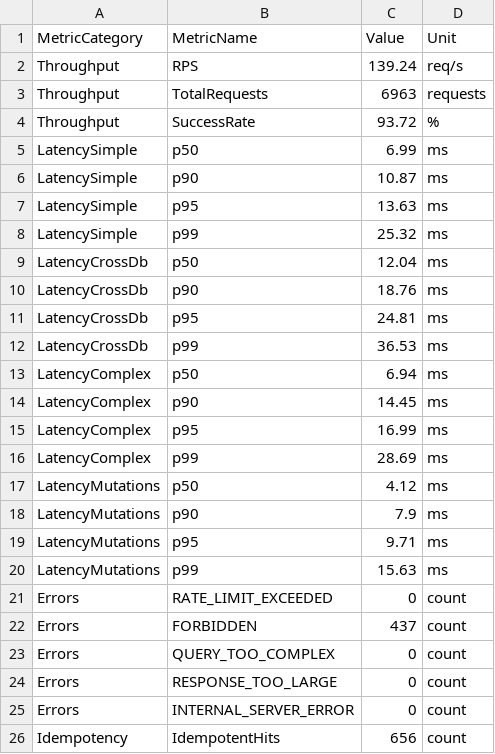
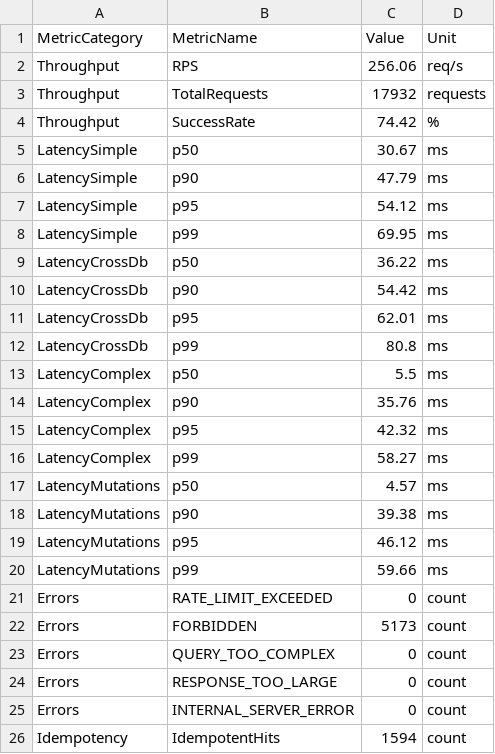
Before and after one commit to themulle/gql_integrationtest, a CSV file: results/benchmark-summary.csv, drawn as a sheet.

Commit message:
feat(benchmark): 3-way multi-engine cross-database benchmark passing with 0 errors

```diff
--- a/results/benchmark-summary.csv
+++ b/results/benchmark-summary.csv
@@ -1,23 +1,23 @@
 MetricCategory,MetricName,Value,Unit
-Throughput,RPS,139.24,req/s
-Throughput,TotalRequests,6963,requests
-Throughput,SuccessRate,93.72,%
-LatencySimple,p50,6.99,ms
-LatencySimple,p90,10.87,ms
-LatencySimple,p95,13.63,ms
-LatencySimple,p99,25.32,ms
-LatencyCrossDb,p50,12.04,ms
-LatencyCrossDb,p90,18.76,ms
-LatencyCrossDb,p95,24.81,ms
-LatencyCrossDb,p99,36.53,ms
-LatencyComplex,p50,6.94,ms
-LatencyComplex,p90,14.45,ms
-LatencyComplex,p95,16.99,ms
-LatencyComplex,p99,28.69,ms
-LatencyMutations,p50,4.12,ms
-LatencyMutations,p90,7.9,ms
-LatencyMutations,p95,9.71,ms
-LatencyMutations,p99,15.63,ms
+Throughput,RPS,256.06,req/s
+Throughput,TotalRequests,17932,requests
+Throughput,SuccessRate,74.42,%
+LatencySimple,p50,30.67,ms
+LatencySimple,p90,47.79,ms
+LatencySimple,p95,54.12,ms
+LatencySimple,p99,69.95,ms
+LatencyCrossDb,p50,36.22,ms
+LatencyCrossDb,p90,54.42,ms
+LatencyCrossDb,p95,62.01,ms
+LatencyCrossDb,p99,80.8,ms
+LatencyComplex,p50,5.5,ms
+LatencyComplex,p90,35.76,ms
+LatencyComplex,p95,42.32,ms
+LatencyComplex,p99,58.27,ms
+LatencyMutations,p50,4.57,ms
+LatencyMutations,p90,39.38,ms
+LatencyMutations,p95,46.12,ms
+LatencyMutations,p99,59.66,ms
 Errors,RATE_LIMIT_EXCEEDED,0,count
-Errors,FORBIDDEN,437,count
+Errors,FORBIDDEN,5173,count
 Errors,QUERY_TOO_COMPLEX,0,count
@@ -25,2 +25,2 @@ Errors,RESPONSE_TOO_LARGE,0,count
 Errors,INTERNAL_SERVER_ERROR,0,count
-Idempotency,IdempotentHits,656,count
+Idempotency,IdempotentHits,1594,count
```
Also changed, not shown: 3 other files.
